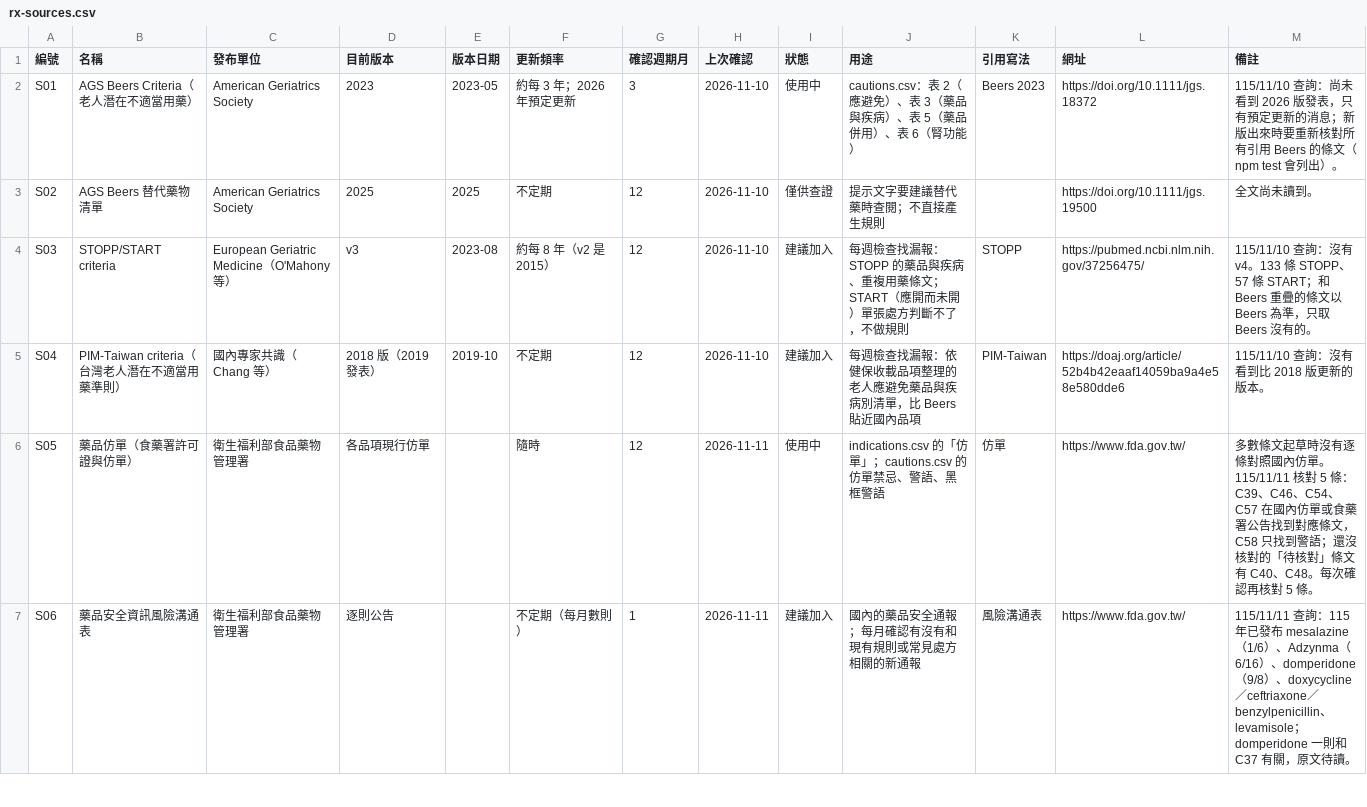
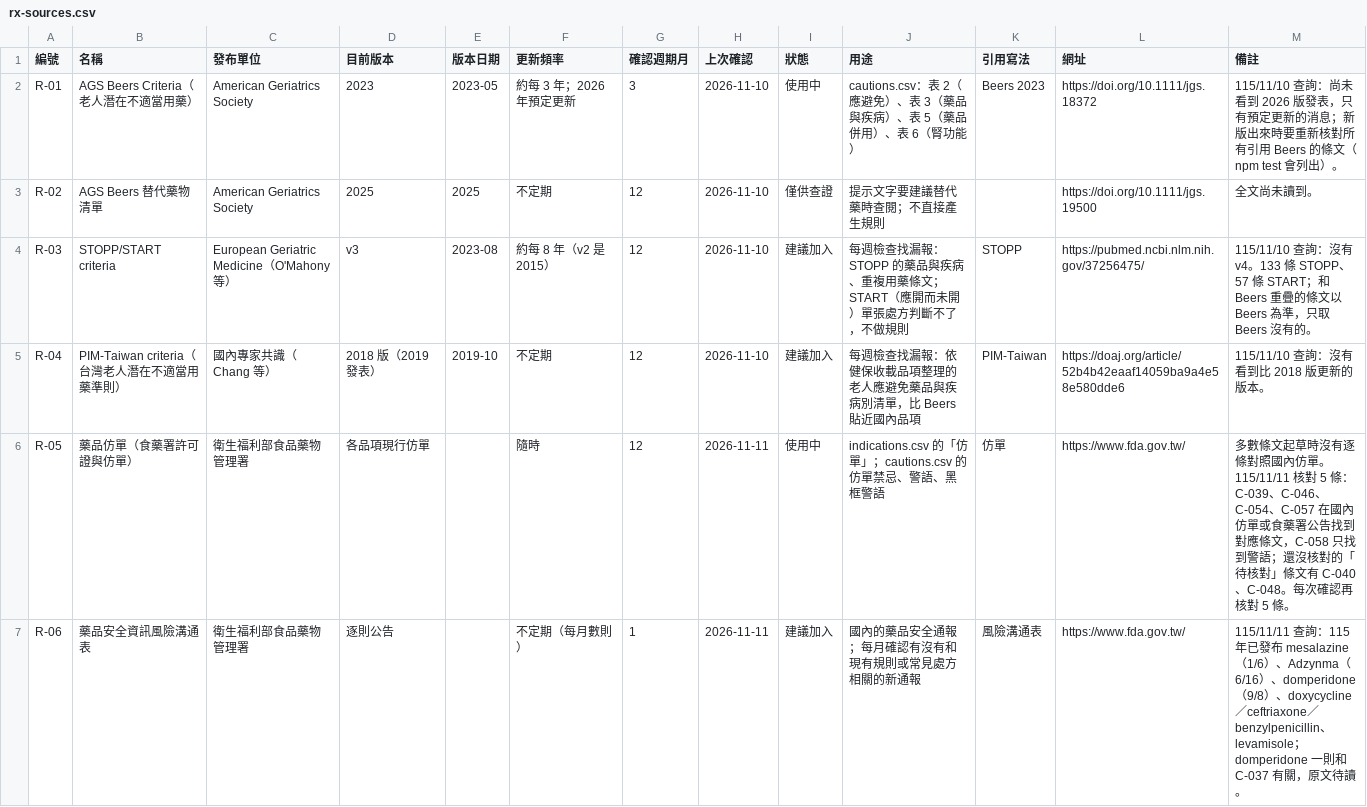
Before and after one commit to whyfenta/GTsloth-s-eye, a CSV file: docs/reference/rx-sources.csv, drawn as a sheet; only a part is shown; the diff covers the shown part only.

```diff
--- a/docs/reference/rx-sources.csv
+++ b/docs/reference/rx-sources.csv
@@ -1,7 +1,7 @@
 編號,名稱,發布單位,目前版本,版本日期,更新頻率,確認週期月,上次確認,狀態,用途,引用寫法,網址,備註
-S01,AGS Beers Criteria（老人潛在不適當用藥）,American Geriatrics Society,2023,2023-05,約每 3 年；2026 年預定更新,3,2026-11-10,使用中,cautions.csv：表 2（應避免）、表 3（藥品與疾病）、表 5（藥品併用）、表 6（腎功能）,Beers 2023,https://doi.org/10.1111/jgs.18372,115/11/10 查詢：尚未看到 2026 版發表，只有預定更新的消息；新版出來時要重新核對所有引用 Beers 的條文（npm test 會列出）。
-S02,AGS Beers 替代藥物清單,American Geriatrics Society,2025,2025,不定期,12,2026-11-10,僅供查證,提示文字要建議替代藥時查閱；不直接產生規則,,https://doi.org/10.1111/jgs.19500,全文尚未讀到。
-S03,STOPP/START criteria,European Geriatric Medicine（O'Mahony 等）,v3,2023-08,約每 8 年（v2 是 2015）,12,2026-11-10,建議加入,每週檢查找漏報：STOPP 的藥品與疾病、重複用藥條文；START（應開而未開）單張處方判斷不了，不做規則,STOPP,https://pubmed.ncbi.nlm.nih.gov/37256475/,115/11/10 查詢：沒有 v4。133 條 STOPP、57 條 START；和 Beers 重疊的條文以 Beers 為準，只取 Beers 沒有的。
-S04,PIM-Taiwan criteria（台灣老人潛在不適當用藥準則）,國內專家共識（Chang 等）,2018 版（2019 發表）,2019-10,不定期,12,2026-11-10,建議加入,每週檢查找漏報：依健保收載品項整理的老人應避免藥品與疾病別清單，比 Beers 貼近國內品項,PIM-Taiwan,https://doaj.org/article/52b4b42eaaf14059ba9a4e58e580dde6,115/11/10 查詢：沒有看到比 2018 版更新的版本。
-S05,藥品仿單（食藥署許可證與仿單）,衛生福利部食品藥物管理署,各品項現行仿單,,隨時,12,2026-11-11,使用中,indications.csv 的「仿單」；cautions.csv 的仿單禁忌、警語、黑框警語,仿單,https://www.fda.gov.tw/,多數條文起草時沒有逐條對照國內仿單。115/11/11 核對 5 條：C39、C46、C54、C57 在國內仿單或食藥署公告找到對應條文，C58 只找到警語；還沒核對的「待核對」條文有 C40、C48。每次確認再核對 5 條。
-S06,藥品安全資訊風險溝通表,衛生福利部食品藥物管理署,逐則公告,,不定期（每月數則）,1,2026-11-11,建議加入,國內的藥品安全通報；每月確認有沒有和現有規則或常見處方相關的新通報,風險溝通表,https://www.fda.gov.tw/,115/11/11 查詢：115 年已發布 mesalazine（1/6）、Adzynma（6/16）、domperidone（9/8）、doxycycline／ceftriaxone／benzylpenicillin、levamisole；domperidone 一則和 C37 有關，原文待讀。
+R-01,AGS Beers Criteria（老人潛在不適當用藥）,American Geriatrics Society,2023,2023-05,約每 3 年；2026 年預定更新,3,2026-11-10,使用中,cautions.csv：表 2（應避免）、表 3（藥品與疾病）、表 5（藥品併用）、表 6（腎功能）,Beers 2023,https://doi.org/10.1111/jgs.18372,115/11/10 查詢：尚未看到 2026 版發表，只有預定更新的消息；新版出來時要重新核對所有引用 Beers 的條文（npm test 會列出）。
+R-02,AGS Beers 替代藥物清單,American Geriatrics Society,2025,2025,不定期,12,2026-11-10,僅供查證,提示文字要建議替代藥時查閱；不直接產生規則,,https://doi.org/10.1111/jgs.19500,全文尚未讀到。
+R-03,STOPP/START criteria,European Geriatric Medicine（O'Mahony 等）,v3,2023-08,約每 8 年（v2 是 2015）,12,2026-11-10,建議加入,每週檢查找漏報：STOPP 的藥品與疾病、重複用藥條文；START（應開而未開）單張處方判斷不了，不做規則,STOPP,https://pubmed.ncbi.nlm.nih.gov/37256475/,115/11/10 查詢：沒有 v4。133 條 STOPP、57 條 START；和 Beers 重疊的條文以 Beers 為準，只取 Beers 沒有的。
+R-04,PIM-Taiwan criteria（台灣老人潛在不適當用藥準則）,國內專家共識（Chang 等）,2018 版（2019 發表）,2019-10,不定期,12,2026-11-10,建議加入,每週檢查找漏報：依健保收載品項整理的老人應避免藥品與疾病別清單，比 Beers 貼近國內品項,PIM-Taiwan,https://doaj.org/article/52b4b42eaaf14059ba9a4e58e580dde6,115/11/10 查詢：沒有看到比 2018 版更新的版本。
+R-05,藥品仿單（食藥署許可證與仿單）,衛生福利部食品藥物管理署,各品項現行仿單,,隨時,12,2026-11-11,使用中,indications.csv 的「仿單」；cautions.csv 的仿單禁忌、警語、黑框警語,仿單,https://www.fda.gov.tw/,多數條文起草時沒有逐條對照國內仿單。115/11/11 核對 5 條：C-039、C-046、C-054、C-057 在國內仿單或食藥署公告找到對應條文，C-058 只找到警語；還沒核對的「待核對」條文有 C-040、C-048。每次確認再核對 5 條。
+R-06,藥品安全資訊風險溝通表,衛生福利部食品藥物管理署,逐則公告,,不定期（每月數則）,1,2026-11-11,建議加入,國內的藥品安全通報；每月確認有沒有和現有規則或常見處方相關的新通報,風險溝通表,https://www.fda.gov.tw/,115/11/11 查詢：115 年已發布 mesalazine（1/6）、Adzynma（6/16）、domperidone（9/8）、doxycycline／ceftriaxone／benzylpenicillin、levamisole；domperidone 一則和 C-037 有關，原文待讀。
```
Also changed, not shown: 27 edited cells elsewhere in this file, docs/reference/rx-rules/cautions.csv, 15 other files.
